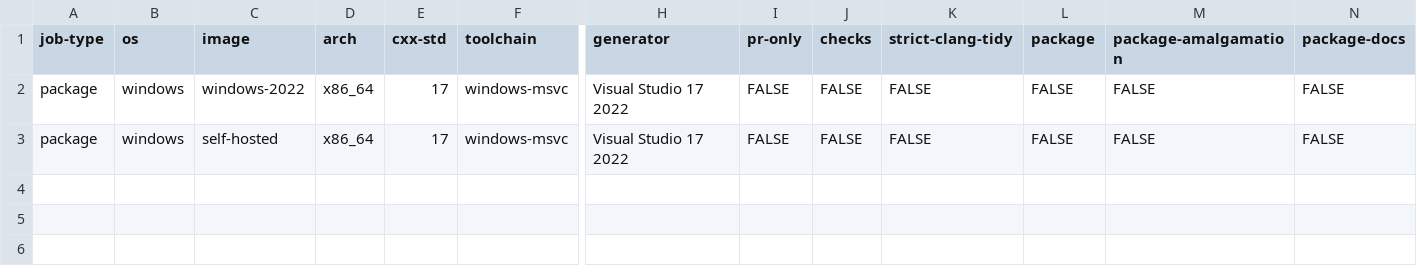
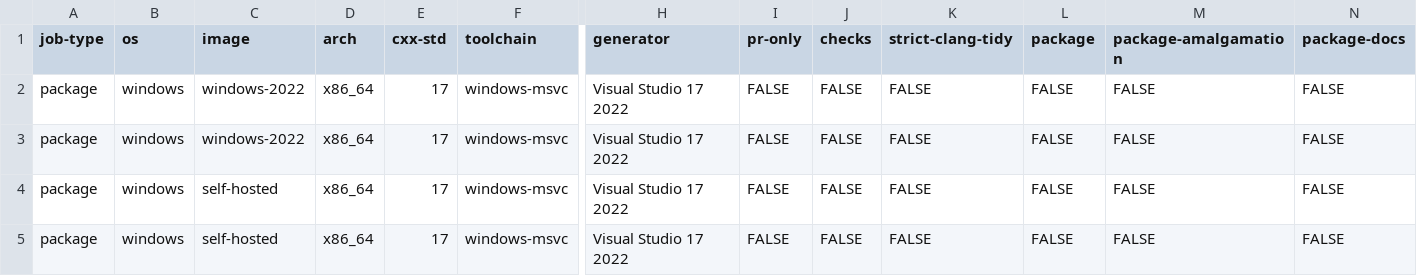
Before and after one commit to SteffenL/webview, a CSV file: .github/workflows/build_matrix.csv, drawn as a sheet; only a part is shown, gaps mark what is left out; rows hold the shown columns only; the diff names each change by its address in the sheet, - before the commit and + after, or states it on an @@ line.

```diff
--- a/.github/workflows/build_matrix.csv
+++ b/.github/workflows/build_matrix.csv
+row 3: package | windows | windows-2022 | x86_64 | 17 | windows-msvc | Visual Studio 17 2022 | FALSE | FALSE | FALSE | FALSE | FALSE | FALSE
+row 5: package | windows | self-hosted | x86_64 | 17 | windows-msvc | Visual Studio 17 2022 | FALSE | FALSE | FALSE | FALSE | FALSE | FALSE
```
Also changed, not shown: 2 other files.
